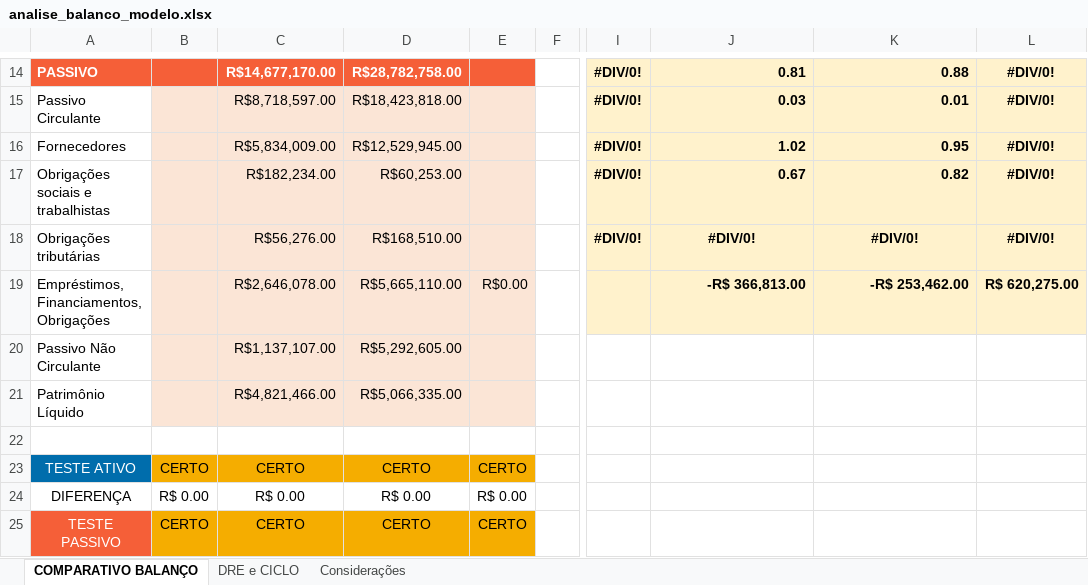
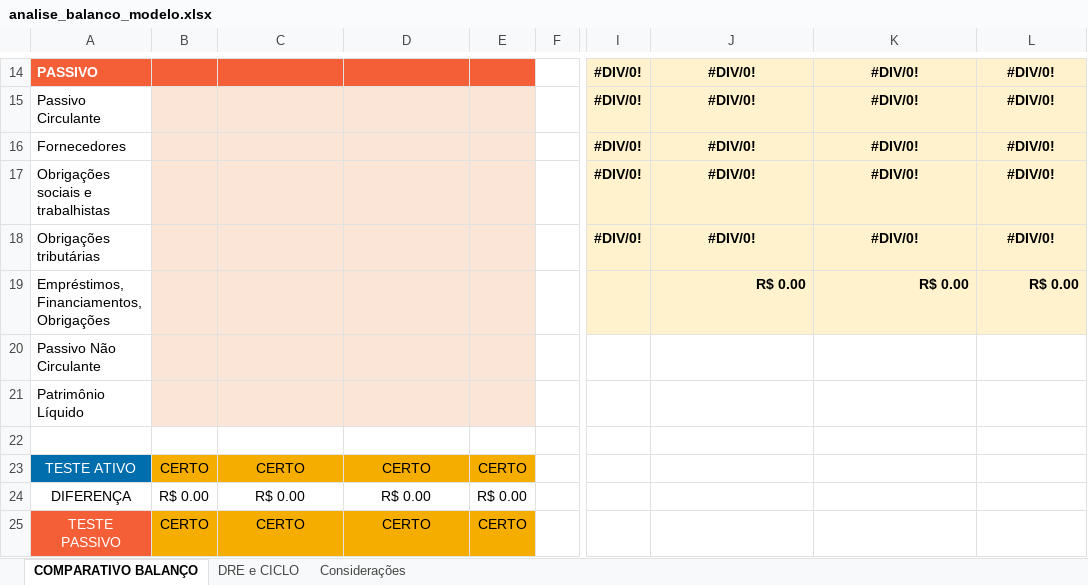
Before and after one commit to lucaasfalcao/vector-datasheet-automation-backend, an Excel workbook: static/files/analise_balanco_modelo.xlsx, sheet COMPARATIVO BALANÇO, drawn as a sheet; only a part is shown, gaps mark what is left out; values as stored, in another font and other column widths than the file's, no borders; the diff covers the shown part only; the diff names each change by its address in the sheet, - before the commit and + after, or states it on an @@ line.

```diff
--- a/static/files/analise_balanco_modelo.xlsx (sheet COMPARATIVO BALANÇO)
+++ b/static/files/analise_balanco_modelo.xlsx (sheet COMPARATIVO BALANÇO)
-C14: R$14,677,170.00
+C14: (empty)
-D14: R$28,782,758.00
+D14: (empty)
-J14:K17 alignment: right
+J14:K17 alignment: center
-J14: 0.81
+J14: #DIV/0!
-K14: 0.88
+K14: #DIV/0!
-C15: R$8,718,597.00
+C15: (empty)
-D15: R$18,423,818.00
+D15: (empty)
-J15: 0.03
+J15: #DIV/0!
-K15: 0.01
+K15: #DIV/0!
-C16: R$5,834,009.00
+C16: (empty)
-D16: R$12,529,945.00
+D16: (empty)
-J16: 1.02
+J16: #DIV/0!
-K16: 0.95
+K16: #DIV/0!
-C17: R$182,234.00
+C17: (empty)
-D17: R$60,253.00
+D17: (empty)
-J17: 0.67
+J17: #DIV/0!
-K17: 0.82
+K17: #DIV/0!
-C18: R$56,276.00
+C18: (empty)
-D18: R$168,510.00
+D18: (empty)
-C19: R$2,646,078.00
+C19: (empty)
-D19: R$5,665,110.00
+D19: (empty)
-E19: R$0.00
+E19: (empty)
-J19: -R$ 366,813.00
+J19: R$ 0.00
-K19: -R$ 253,462.00
+K19: R$ 0.00
-L19: R$ 620,275.00
+L19: R$ 0.00
-C20: R$1,137,107.00
+C20: (empty)
-D20: R$5,292,605.00
+D20: (empty)
-C21: R$4,821,466.00
+C21: (empty)
-D21: R$5,066,335.00
+D21: (empty)
```
Also changed, not shown: 27 edited cells and cell formats elsewhere in this sheet, sheet DRE e CICLO, sheet Considerações, 9 other files.
